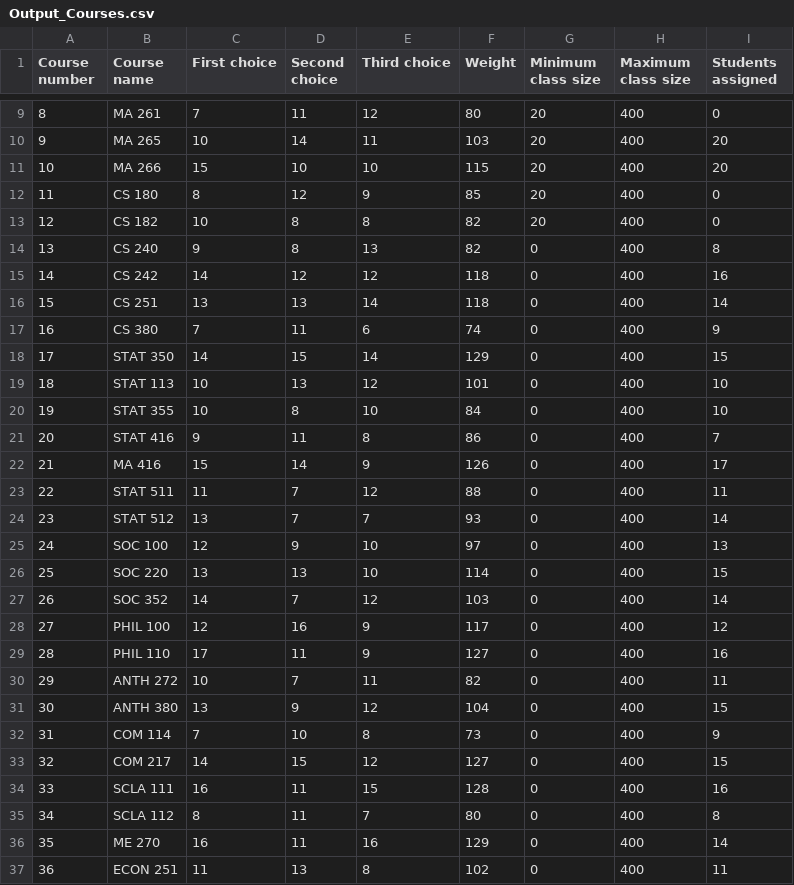
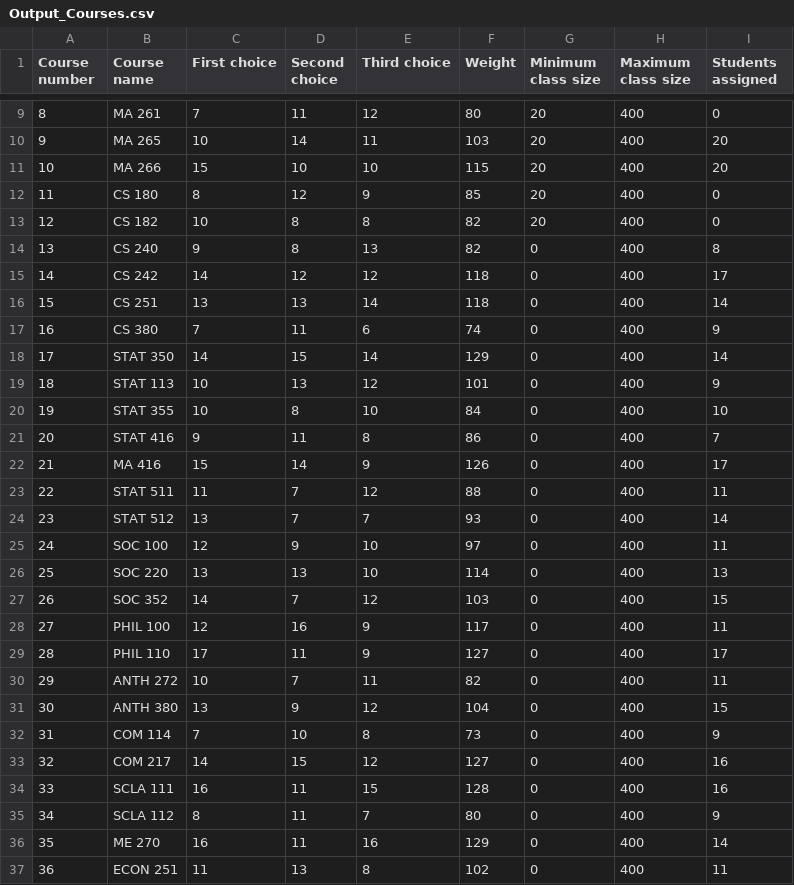
Before and after one commit to shubham170102/TAS_Schedule, a CSV file: Output_Courses.csv, drawn as a sheet; only a part is shown, gaps mark what is left out.

```diff
--- a/Output_Courses.csv
+++ b/Output_Courses.csv
@@ -14,7 +14,7 @@ Course number,Course name,First choice,Second choice,Third choice,Weight,Minimum
 13,CS 240,9,8,13,82,0,400,8
-14,CS 242,14,12,12,118,0,400,16
+14,CS 242,14,12,12,118,0,400,17
 15,CS 251,13,13,14,118,0,400,14
 16,CS 380,7,11,6,74,0,400,9
-17,STAT 350,14,15,14,129,0,400,15
-18,STAT 113,10,13,12,101,0,400,10
+17,STAT 350,14,15,14,129,0,400,14
+18,STAT 113,10,13,12,101,0,400,9
 19,STAT 355,10,8,10,84,0,400,10
@@ -24,7 +24,7 @@ Course number,Course name,First choice,Second choice,Third choice,Weight,Minimum
 23,STAT 512,13,7,7,93,0,400,14
-24,SOC 100,12,9,10,97,0,400,13
-25,SOC 220,13,13,10,114,0,400,15
-26,SOC 352,14,7,12,103,0,400,14
-27,PHIL 100,12,16,9,117,0,400,12
-28,PHIL 110,17,11,9,127,0,400,16
+24,SOC 100,12,9,10,97,0,400,11
+25,SOC 220,13,13,10,114,0,400,13
+26,SOC 352,14,7,12,103,0,400,15
+27,PHIL 100,12,16,9,117,0,400,11
+28,PHIL 110,17,11,9,127,0,400,17
 29,ANTH 272,10,7,11,82,0,400,11
@@ -32,5 +32,5 @@ Course number,Course name,First choice,Second choice,Third choice,Weight,Minimum
 31,COM 114,7,10,8,73,0,400,9
-32,COM 217,14,15,12,127,0,400,15
+32,COM 217,14,15,12,127,0,400,16
 33,SCLA 111,16,11,15,128,0,400,16
-34,SCLA 112,8,11,7,80,0,400,8
+34,SCLA 112,8,11,7,80,0,400,9
 35,ME 270,16,11,16,129,0,400,14
```
Also changed, not shown: Output_Assigned_Students.csv, Output_Stats.csv, 22 other files.
